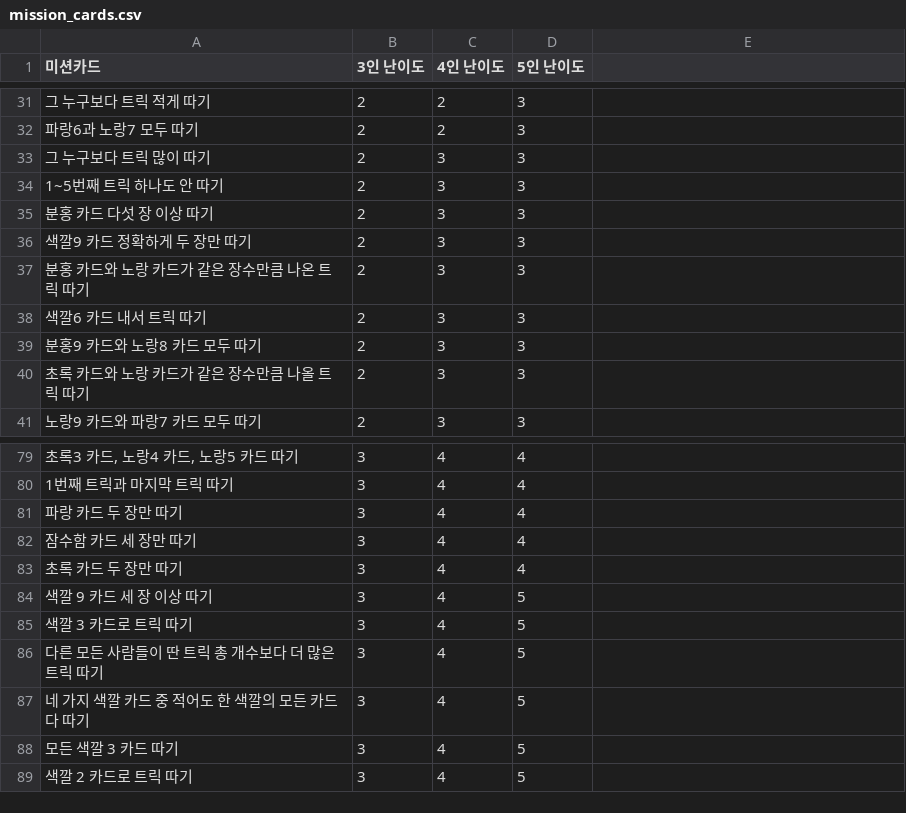
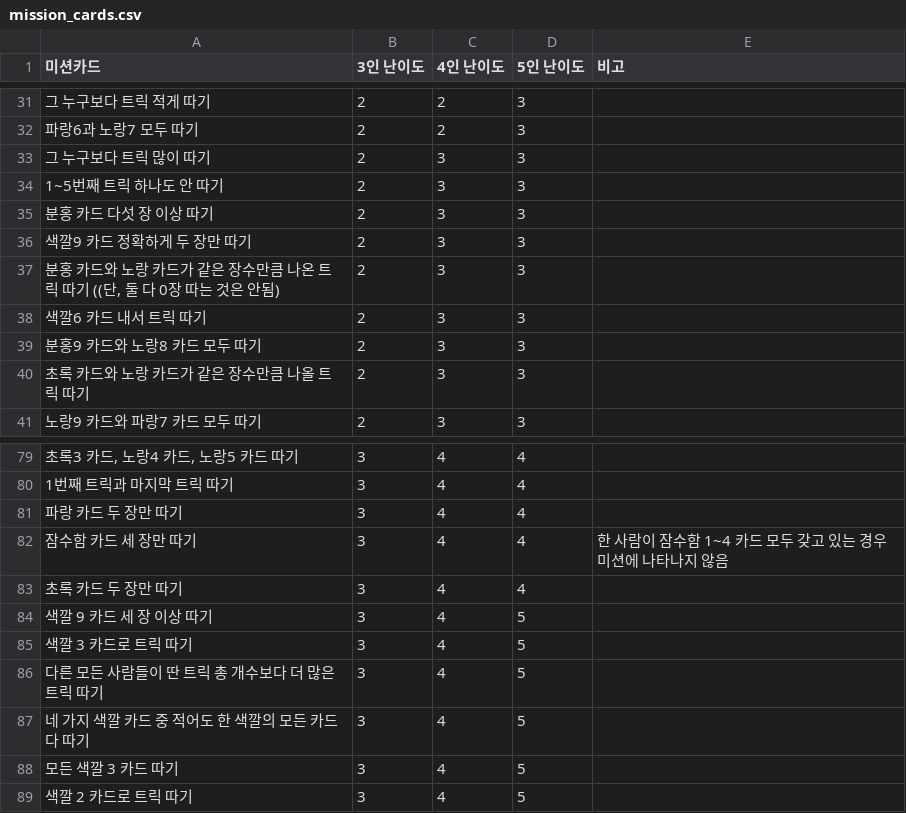
Before and after one commit to keidigy/deep_sea_crew, a CSV file: mission_cards.csv, drawn as a sheet; only a part is shown, gaps mark what is left out; the diff covers the shown part only.

```diff
--- a/mission_cards.csv
+++ b/mission_cards.csv
@@ -1 +1 @@
-미션카드,3인 난이도,4인 난이도,5인 난이도
+미션카드,3인 난이도,4인 난이도,5인 난이도,비고
@@ -37 +37 @@
-분홍 카드와 노랑 카드가 같은 장수만큼 나온 트릭 따기,2,3,3
+"분홍 카드와 노랑 카드가 같은 장수만큼 나온 트릭 따기 ((단, 둘 다 0장 따는 것은 안됨)",2,3,3,
@@ -82 +82 @@
-잠수함 카드 세 장만 따기,3,4,4
+잠수함 카드 세 장만 따기,3,4,4,한 사람이 잠수함 1~4 카드 모두 갖고 있는 경우 미션에 나타나지 않음
```
Also changed, not shown: 9 edited cells elsewhere in this file, 3 other files.
